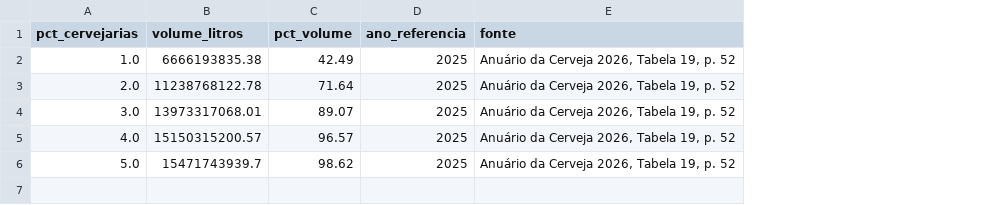
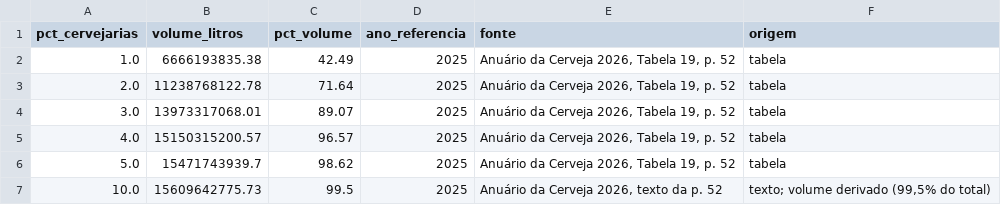
Before and after one commit to GianPlanezio/cerveja-brasil, a CSV file: data/processed/tabela_19_concentracao_2025.csv, drawn as a sheet; the diff names each change by its address in the sheet, - before the commit and + after, or states it on an @@ line.

```diff
--- a/data/processed/tabela_19_concentracao_2025.csv
+++ b/data/processed/tabela_19_concentracao_2025.csv
+column F (origem), rows 2-6: all tabela
+row 7: 10.0 | 15609642775.73 | 99.5 | 2025 | Anuário da Cerveja 2026, texto da p. 52 | texto; volume derivado (99,5% do total)
```
Also changed, not shown: 8 other files.
